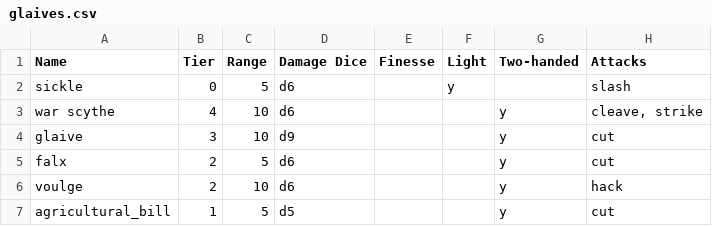
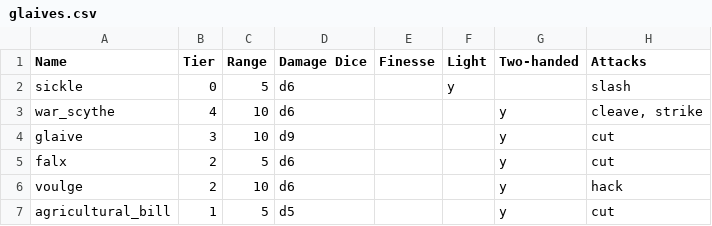
Before and after one commit to JJRAshton/Medieval-Adventure-Game, a CSV file: backend/resources/inputs/weapons/glaives.csv, drawn as a sheet.

Commit message:
Test all weapons have pictures

```diff
--- a/backend/resources/inputs/weapons/glaives.csv
+++ b/backend/resources/inputs/weapons/glaives.csv
@@ -2,3 +2,3 @@
 sickle,0,5,d6,,y,,slash
-war scythe,4,10,d6,,,y,"cleave, strike"
+war_scythe,4,10,d6,,,y,"cleave, strike"
 glaive,3,10,d9,,,y,cut
```
Also changed, not shown: backend/resources/inputs/weapons/polearms.csv, 3 other files.
